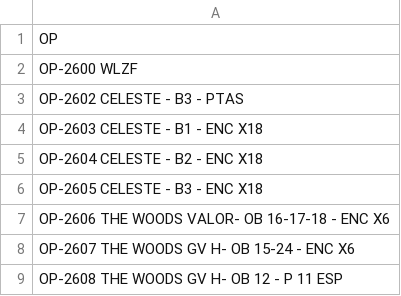
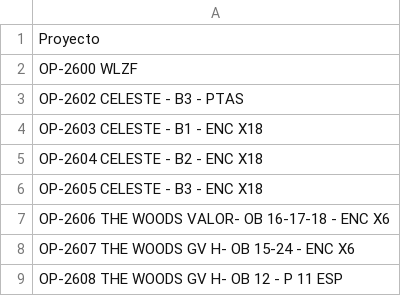
Before and after one commit to yablop1984/Producci-n, a CSV file: proyectos.csv, drawn as a sheet.

Commit message:
Update proyectos.csv

```diff
--- a/proyectos.csv
+++ b/proyectos.csv
@@ -1,2 +1,2 @@
-OP
+Proyecto
 OP-2600 WLZF
```
